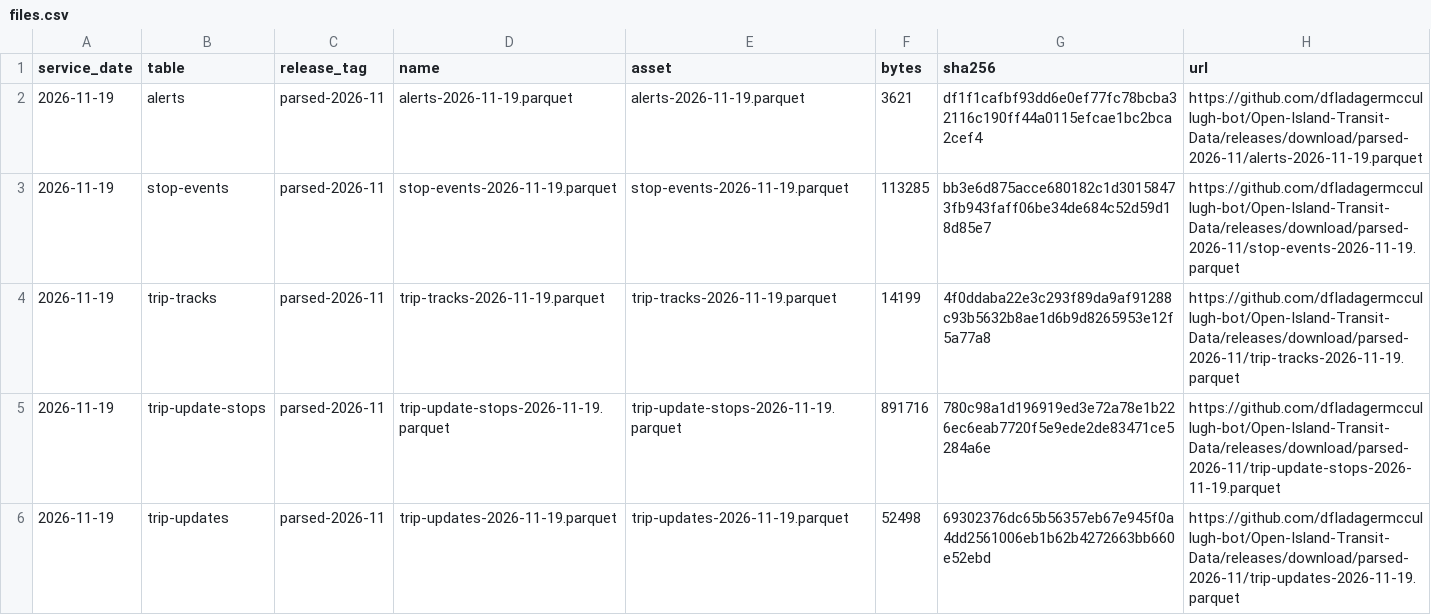
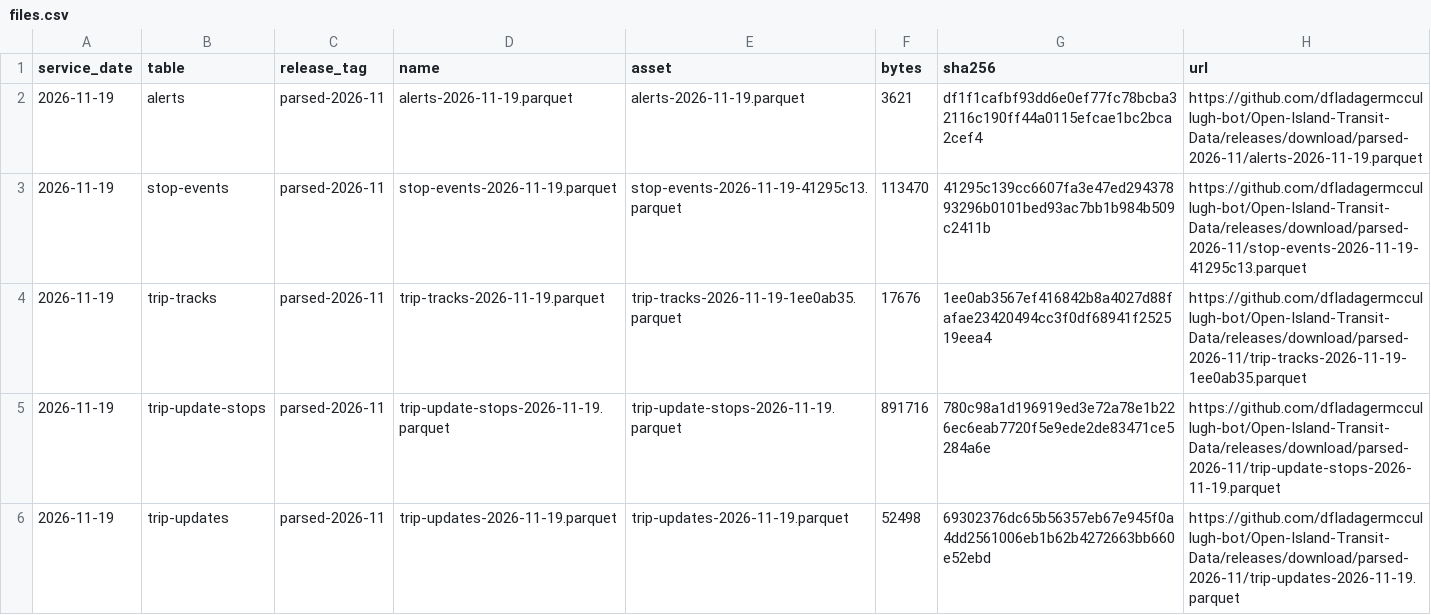
Before and after one commit to dfladagermccullugh-bot/Open-Island-Transit-Data, a CSV file: files.csv, drawn as a sheet; only a part is shown.

```diff
--- a/files.csv
+++ b/files.csv
@@ -2,4 +2,4 @@ service_date,table,release_tag,name,asset,bytes,sha256,url
 2026-11-19,alerts,parsed-2026-11,alerts-2026-11-19.parquet,alerts-2026-11-19.parquet,3621,df1f1cafbf93dd6e0ef77fc78bcba32116c190ff44a0115efcae1bc2bca2cef4,https://github.com/dfladagermccullugh-bot/Open-Island-Transit-Data/releases/download/parsed-2026-11/alerts-2026-11-19.parquet
-2026-11-19,stop-events,parsed-2026-11,stop-events-2026-11-19.parquet,stop-events-2026-11-19.parquet,113285,bb3e6d875acce680182c1d30158473fb943faff06be34de684c52d59d18d85e7,https://github.com/dfladagermccullugh-bot/Open-Island-Transit-Data/releases/download/parsed-2026-11/stop-events-2026-11-19.parquet
-2026-11-19,trip-tracks,parsed-2026-11,trip-tracks-2026-11-19.parquet,trip-tracks-2026-11-19.parquet,14199,4f0ddaba22e3c293f89da9af91288c93b5632b8ae1d6b9d8265953e12f5a77a8,https://github.com/dfladagermccullugh-bot/Open-Island-Transit-Data/releases/download/parsed-2026-11/trip-tracks-2026-11-19.parquet
+2026-11-19,stop-events,parsed-2026-11,stop-events-2026-11-19.parquet,stop-events-2026-11-19-41295c13.parquet,113470,41295c139cc6607fa3e47ed29437893296b0101bed93ac7bb1b984b509c2411b,https://github.com/dfladagermccullugh-bot/Open-Island-Transit-Data/releases/download/parsed-2026-11/stop-events-2026-11-19-41295c13.parquet
+2026-11-19,trip-tracks,parsed-2026-11,trip-tracks-2026-11-19.parquet,trip-tracks-2026-11-19-1ee0ab35.parquet,17676,1ee0ab3567ef416842b8a4027d88fafae23420494cc3f0df68941f252519eea4,https://github.com/dfladagermccullugh-bot/Open-Island-Transit-Data/releases/download/parsed-2026-11/trip-tracks-2026-11-19-1ee0ab35.parquet
 2026-11-19,trip-update-stops,parsed-2026-11,trip-update-stops-2026-11-19.parquet,trip-update-stops-2026-11-19.parquet,891716,780c98a1d196919ed3e72a78e1b226ec6eab7720f5e9ede2de83471ce5284a6e,https://github.com/dfladagermccullugh-bot/Open-Island-Transit-Data/releases/download/parsed-2026-11/trip-update-stops-2026-11-19.parquet
```
